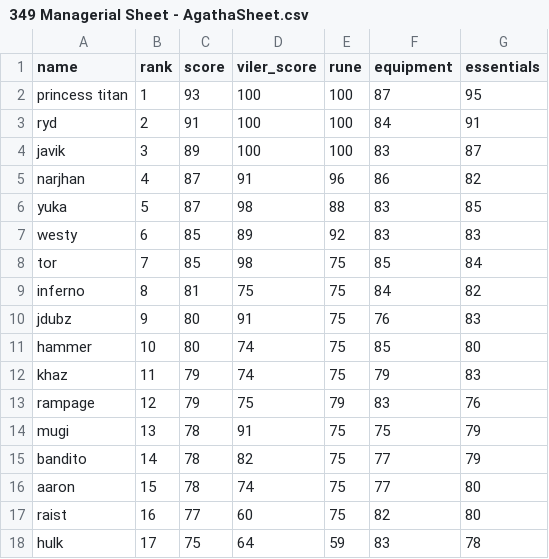
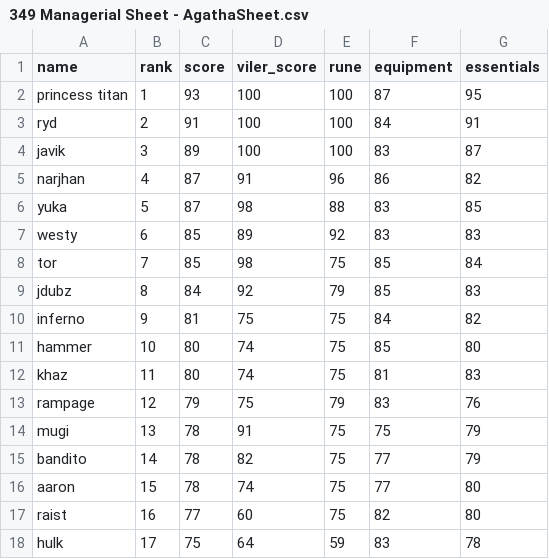
Before and after one commit to Rampage332/Agatha-event-bot, a CSV file: 349 Managerial Sheet - AgathaSheet.csv, drawn as a sheet; only a part is shown.

Commit message:
Add files via upload

```diff
--- a/349 Managerial Sheet - AgathaSheet.csv
+++ b/349 Managerial Sheet - AgathaSheet.csv
@@ -8,6 +8,6 @@ westy,6,85,89,92,83,83
 tor,7,85,98,75,85,84
-inferno,8,81,75,75,84,82
-jdubz,9,80,91,75,76,83
+jdubz,8,84,92,79,85,83
+inferno,9,81,75,75,84,82
 hammer,10,80,74,75,85,80
-khaz,11,79,74,75,79,83
+khaz,11,80,74,75,81,83
 rampage,12,79,75,79,83,76
```
